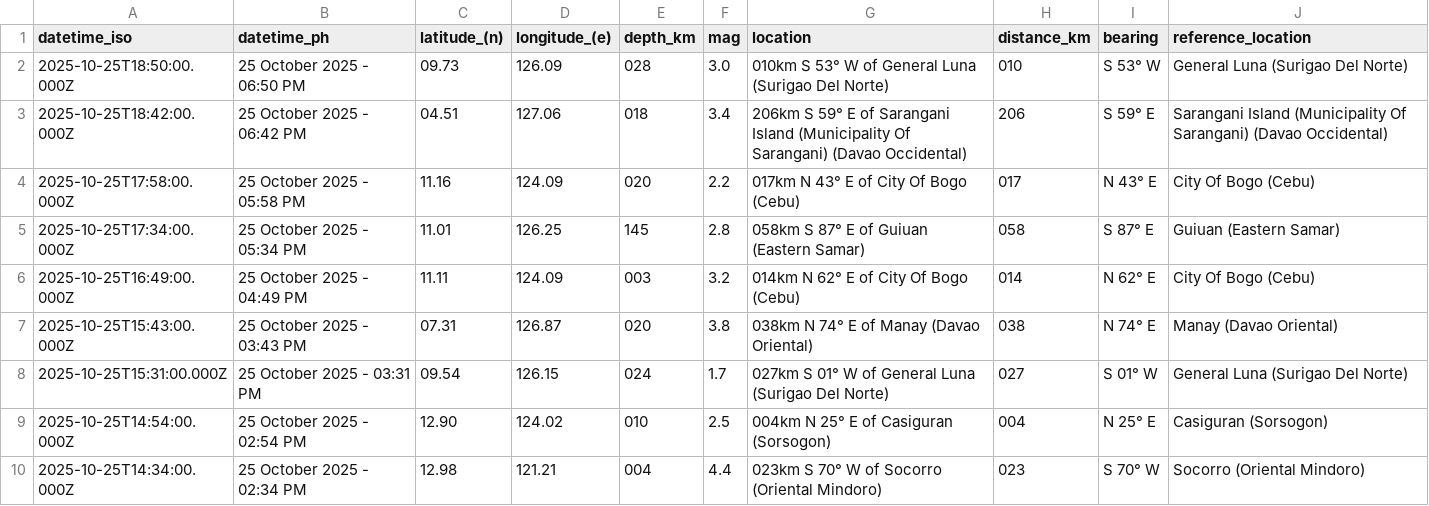
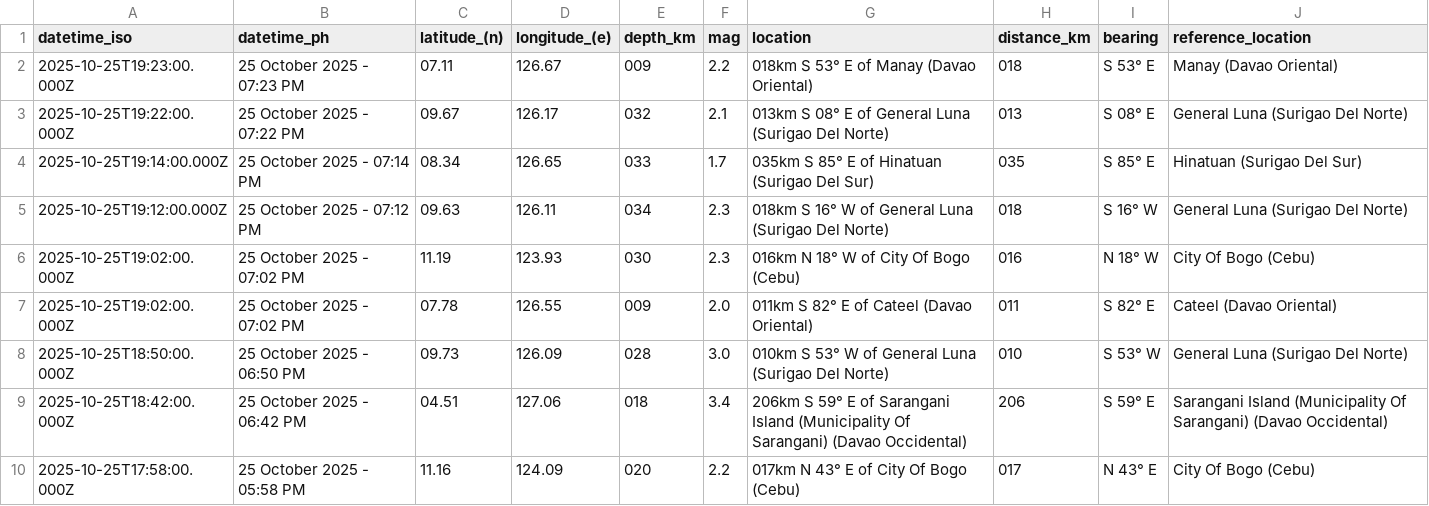
Before and after one commit to Waytii/chamthesleeptalker, a CSV file: earthquakes.csv, drawn as a sheet; only a part is shown; the shorter side is filled out with more unchanged rows.

```diff
--- a/earthquakes.csv
+++ b/earthquakes.csv
@@ -1,2 +1,8 @@
 datetime_iso,datetime_ph,latitude_(n),longitude_(e),depth_km,mag,location,distance_km,bearing,reference_location
+2025-10-25T19:23:00.000Z,25 October 2025 - 07:23 PM,07.11,126.67,009,2.2,018km S 53° E of Manay (Davao Oriental),018,S 53° E,Manay (Davao Oriental)
+2025-10-25T19:22:00.000Z,25 October 2025 - 07:22 PM,09.67,126.17,032,2.1,013km S 08° E of General Luna (Surigao Del Norte),013,S 08° E,General Luna (Surigao Del Norte)
+2025-10-25T19:14:00.000Z,25 October 2025 - 07:14 PM,08.34,126.65,033,1.7,035km S 85° E of Hinatuan (Surigao Del Sur),035,S 85° E,Hinatuan (Surigao Del Sur)
+2025-10-25T19:12:00.000Z,25 October 2025 - 07:12 PM,09.63,126.11,034,2.3,018km S 16° W of General Luna (Surigao Del Norte),018,S 16° W,General Luna (Surigao Del Norte)
+2025-10-25T19:02:00.000Z,25 October 2025 - 07:02 PM,11.19,123.93,030,2.3,016km N 18° W of City Of Bogo (Cebu),016,N 18° W,City Of Bogo (Cebu)
+2025-10-25T19:02:00.000Z,25 October 2025 - 07:02 PM,07.78,126.55,009,2.0,011km S 82° E of Cateel (Davao Oriental),011,S 82° E,Cateel (Davao Oriental)
 2025-10-25T18:50:00.000Z,25 October 2025 - 06:50 PM,09.73,126.09,028,3.0,010km S 53° W of General Luna (Surigao Del Norte),010,S 53° W,General Luna (Surigao Del Norte)
```
Also changed, not shown: earthquakes_past_24_hours.csv, earthquakes_past_7_days.csv, 5 other files.
